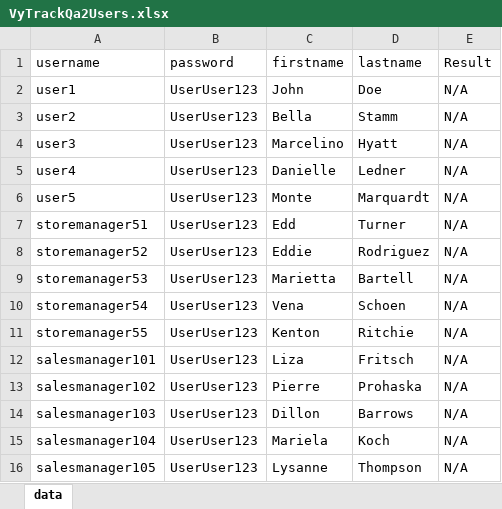
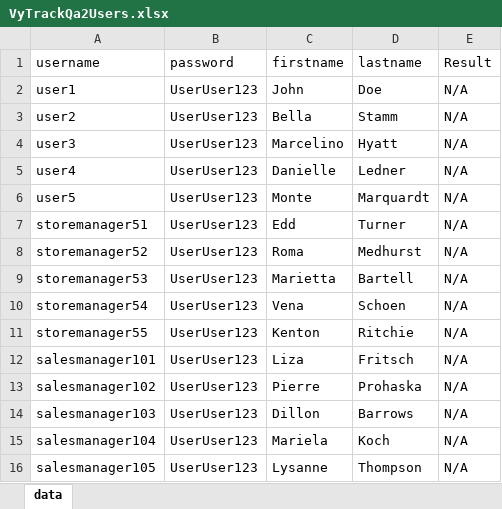
Before and after one commit to Krigora/CucumberProjectB24, an Excel workbook: VyTrackQa2Users.xlsx, sheet data, drawn as a sheet; values as stored, in another font and other column widths than the file's, no borders; the diff names each change by its address in the sheet, - before the commit and + after, or states it on an @@ line.

```diff
--- a/VyTrackQa2Users.xlsx (sheet data)
+++ b/VyTrackQa2Users.xlsx (sheet data)
-C8 (firstname): Eddie
+C8 (firstname): Roma
-D8 (lastname): Rodriguez
+D8 (lastname): Medhurst
```
Also changed, not shown: 5 other files.
